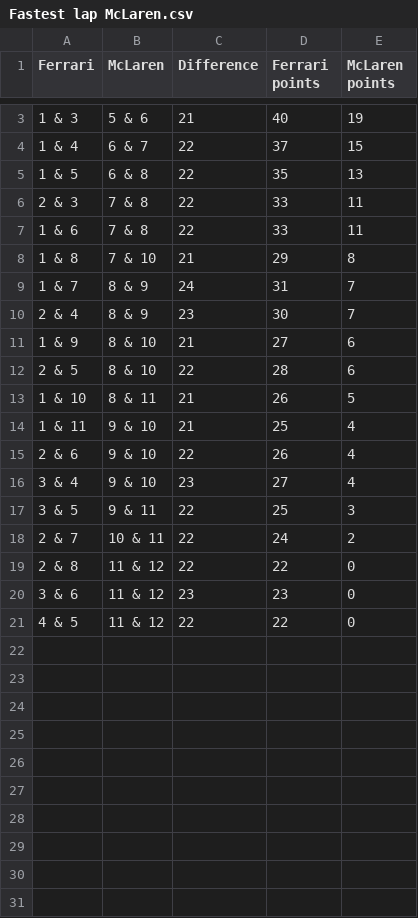
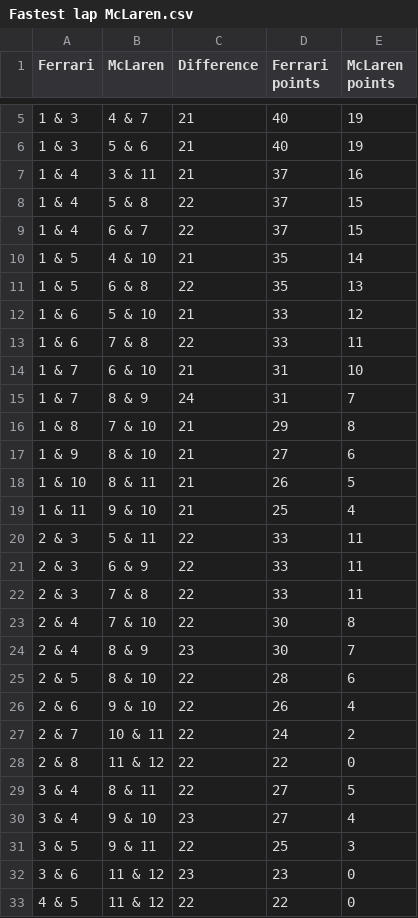
Before and after one commit to Laqerowski/FerrariVsMcLaren-AbuDhabi-2024, a CSV file: Fastest lap McLaren.csv, drawn as a sheet; only a part is shown, gaps mark what is left out; the diff covers the shown part only.

```diff
--- a/Fastest lap McLaren.csv
+++ b/Fastest lap McLaren.csv
@@ -3,18 +5,28 @@ Ferrari,McLaren,Difference,Ferrari points,McLaren points
+1 & 3,4 & 7,21,40,19
 1 & 3,5 & 6,21,40,19
+1 & 4,3 & 11,21,37,16
+1 & 4,5 & 8,22,37,15
 1 & 4,6 & 7,22,37,15
+1 & 5,4 & 10,21,35,14
 1 & 5,6 & 8,22,35,13
-2 & 3,7 & 8,22,33,11
+1 & 6,5 & 10,21,33,12
 1 & 6,7 & 8,22,33,11
+1 & 7,6 & 10,21,31,10
+1 & 7,8 & 9,24,31,7
 1 & 8,7 & 10,21,29,8
-1 & 7,8 & 9,24,31,7
-2 & 4,8 & 9,23,30,7
 1 & 9,8 & 10,21,27,6
-2 & 5,8 & 10,22,28,6
 1 & 10,8 & 11,21,26,5
 1 & 11,9 & 10,21,25,4
+2 & 3,5 & 11,22,33,11
+2 & 3,6 & 9,22,33,11
+2 & 3,7 & 8,22,33,11
+2 & 4,7 & 10,22,30,8
+2 & 4,8 & 9,23,30,7
+2 & 5,8 & 10,22,28,6
 2 & 6,9 & 10,22,26,4
+2 & 7,10 & 11,22,24,2
+2 & 8,11 & 12,22,22,0
+3 & 4,8 & 11,22,27,5
 3 & 4,9 & 10,23,27,4
 3 & 5,9 & 11,22,25,3
-2 & 7,10 & 11,22,24,2
-2 & 8,11 & 12,22,22,0
 3 & 6,11 & 12,23,23,0
```
Also changed, not shown: 2 added rows elsewhere in this file, Fastest lap Ferrari.csv, Without fastest lap.csv, 3 other files.
